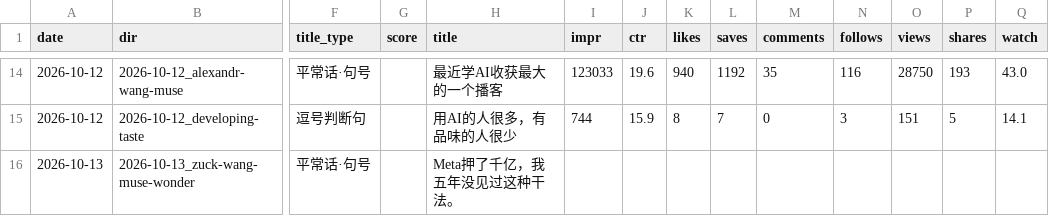
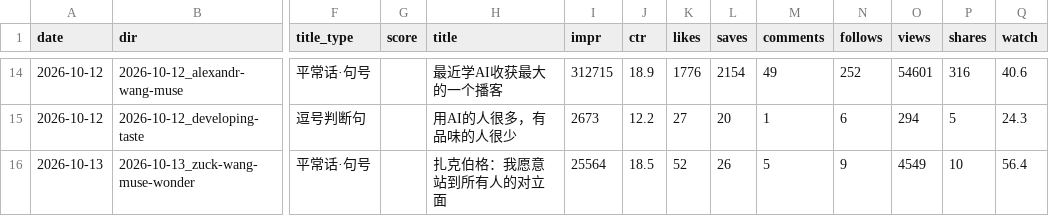
Before and after one commit to ddddddjx/youtube-xhs, a CSV file: 账号/日志.csv, drawn as a sheet; only a part is shown, gaps mark what is left out; the diff covers the shown part only; the diff names each change by its address in the sheet, - before the commit and + after, or states it on an @@ line.

```diff
--- a/账号/日志.csv
+++ b/账号/日志.csv
-I14 (impr): 123033
+I14 (impr): 312715
-J14 (ctr): 19.6
+J14 (ctr): 18.9
-K14 (likes): 940
+K14 (likes): 1776
-L14 (saves): 1192
+L14 (saves): 2154
-M14 (comments): 35
+M14 (comments): 49
-N14 (follows): 116
+N14 (follows): 252
-O14 (views): 28750
+O14 (views): 54601
-P14 (shares): 193
+P14 (shares): 316
-Q14 (watch): 43.0
+Q14 (watch): 40.6
-I15 (impr): 744
+I15 (impr): 2673
-J15 (ctr): 15.9
+J15 (ctr): 12.2
-K15 (likes): 8
+K15 (likes): 27
-L15 (saves): 7
+L15 (saves): 20
-M15 (comments): 0
+M15 (comments): 1
-N15 (follows): 3
+N15 (follows): 6
-O15 (views): 151
+O15 (views): 294
-Q15 (watch): 14.1
+Q15 (watch): 24.3
-H16 (title): Meta押了千亿，我五年没见过这种干法。
+H16 (title): 扎克伯格：我愿意站到所有人的对立面
-I16 (impr): (empty)
+I16 (impr): 25564
-J16 (ctr): (empty)
+J16 (ctr): 18.5
-K16 (likes): (empty)
+K16 (likes): 52
-L16 (saves): (empty)
+L16 (saves): 26
-M16 (comments): (empty)
+M16 (comments): 5
-N16 (follows): (empty)
+N16 (follows): 9
-O16 (views): (empty)
+O16 (views): 4549
-P16 (shares): (empty)
+P16 (shares): 10
-Q16 (watch): (empty)
+Q16 (watch): 56.4
```
Also changed, not shown: 1 added row and 80 edited cells elsewhere in this file, 15 other files.
